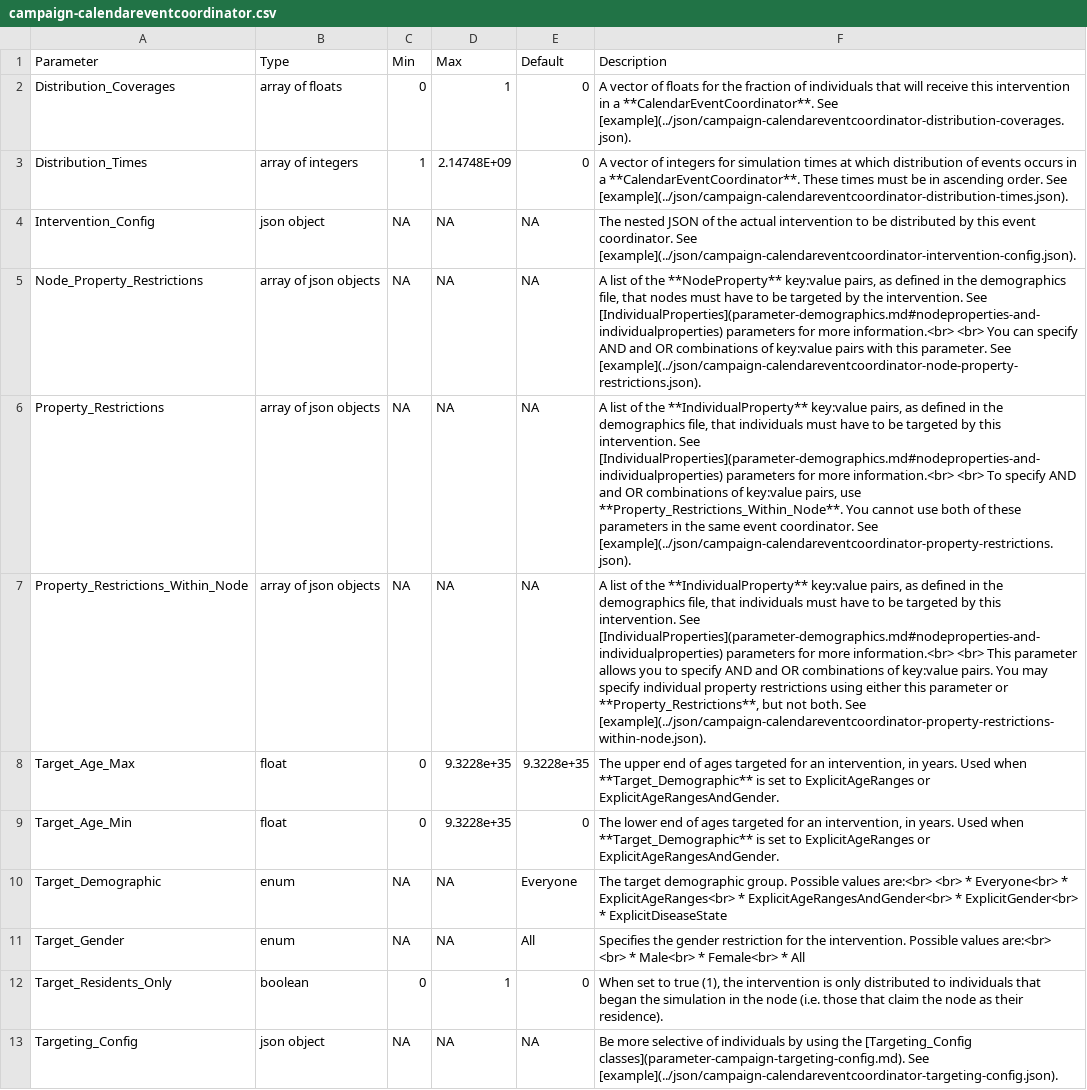
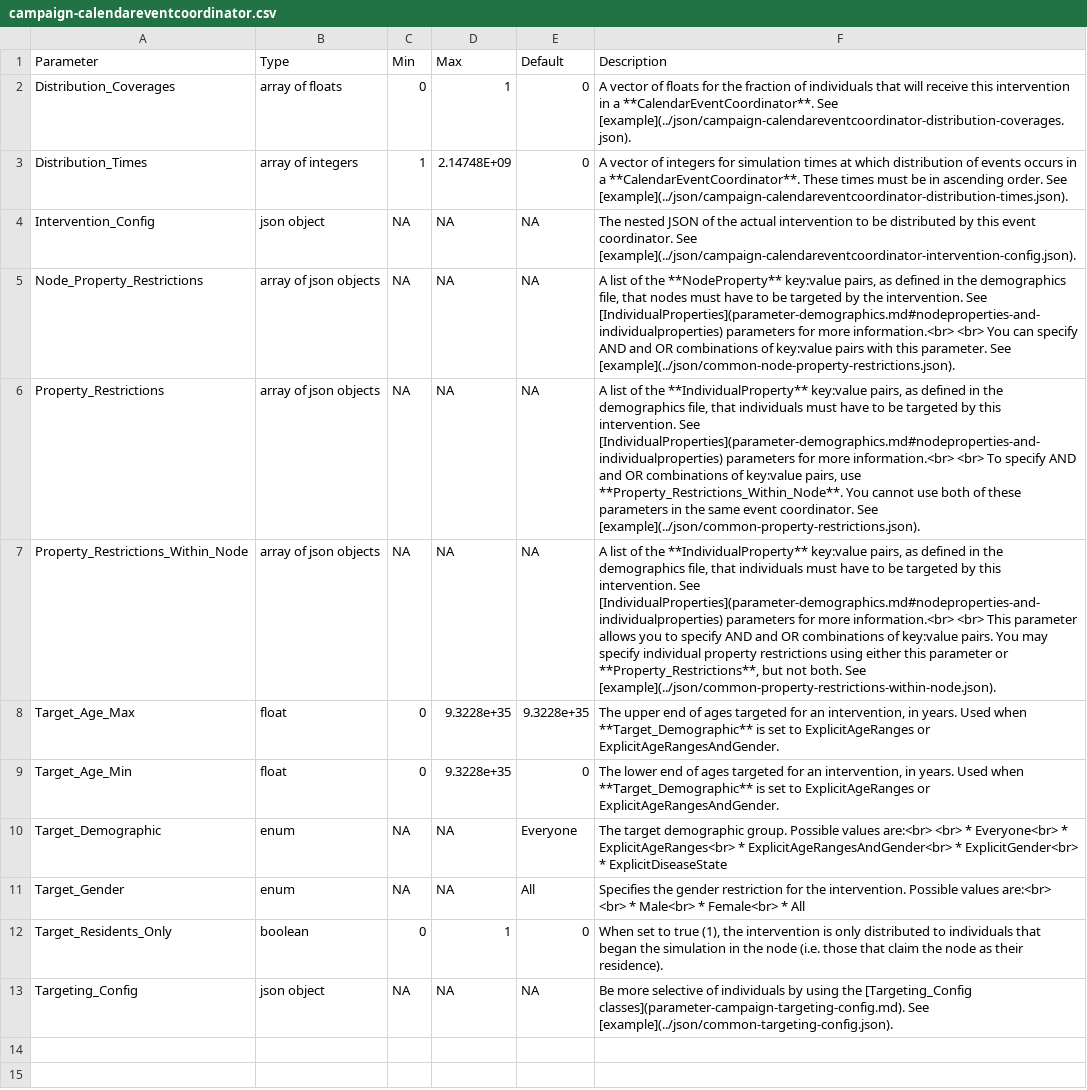
Before and after one commit to EMOD-Hub/emodpy-hiv, a CSV file: docs/csv/campaign-calendareventcoordinator.csv, drawn as a sheet; the diff names each change by its address in the sheet, - before the commit and + after, or states it on an @@ line.

Commit message:
changed reused JSON example filenames to say common

```diff
--- a/docs/csv/campaign-calendareventcoordinator.csv
+++ b/docs/csv/campaign-calendareventcoordinator.csv
-F5 (Description): …parameter. See [example](../json/campaign-calendareventcoordinator-node-property-restrictions.json).
+F5 (Description): …parameter. See [example](../json/common-node-property-restrictions.json).
-F6 (Description): …coordinator. See [example](../json/campaign-calendareventcoordinator-property-restrictions.json).
+F6 (Description): …coordinator. See [example](../json/common-property-restrictions.json).
-F7 (Description): …both. See [example](../json/campaign-calendareventcoordinator-property-restrictions-within-node.json).
+F7 (Description): …both. See [example](../json/common-property-restrictions-within-node.json).
-F13 (Description): …classes](parameter-campaign-targeting-config.md). See [example](../json/campaign-calendareventcoordinator-targeting-config.json).
+F13 (Description): …classes](parameter-campaign-targeting-config.md). See [example](../json/common-targeting-config.json).
```
Also changed, not shown: docs/csv/campaign-communityhealthworkereventcoordinator.csv, docs/csv/campaign-coveragebynodeeventcoordinator.csv, 32 other files.
